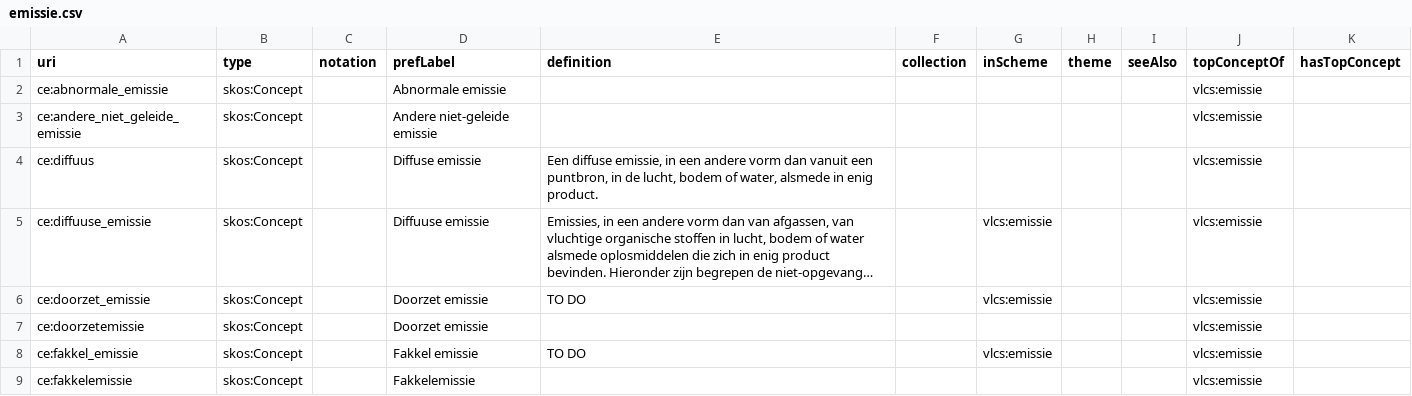
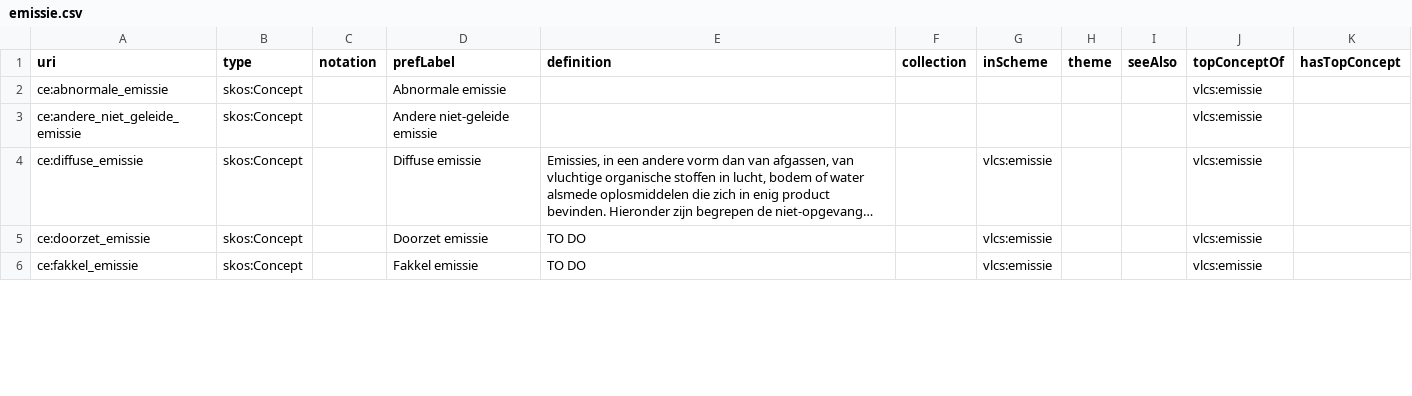
Before and after one commit to milieuinfo/codelijst-emissie, a CSV file: src/main/resources/be/vlaanderen/omgeving/data/id/conceptscheme/emissie/emissie.csv, drawn as a sheet; only a part is shown; long unchanged cells end in …; removed rows and columns are numbered as before the commit, all else as after; the diff covers the shown part only; the diff names each change by its address in the sheet, - before the commit and + after, or states it on an @@ line.

```diff
--- a/src/main/resources/be/vlaanderen/omgeving/data/id/conceptscheme/emissie/emissie.csv
+++ b/src/main/resources/be/vlaanderen/omgeving/data/id/conceptscheme/emissie/emissie.csv
-row 4: ce:diffuus | skos:Concept |  | Diffuse emissie | Een diffuse emissie, in een andere vorm dan vanuit een puntbron, in de lucht, bodem of water, alsmede in enig product. |  |  |  |  | vlcs:emissie
-A4 (uri): ce:diffuuse_emissie
+A4 (uri): ce:diffuse_emissie
-D4 (prefLabel): Diffuuse emissie
+D4 (prefLabel): Diffuse emissie
-row 7: ce:doorzetemissie | skos:Concept |  | Doorzet emissie |  |  |  |  |  | vlcs:emissie
-row 9: ce:fakkelemissie | skos:Concept |  | Fakkelemissie |  |  |  |  |  | vlcs:emissie
```
Also changed, not shown: 2 removed rows and 3 edited cells elsewhere in this file, src/main/resources/be/vlaanderen/omgeving/data/id/catalog/codelijst-emissie/catalog.csv, src/main/resources/be/vlaanderen/omgeving/data/id/dataset/codelijst-emissie/dataset.csv, 11 other files.
